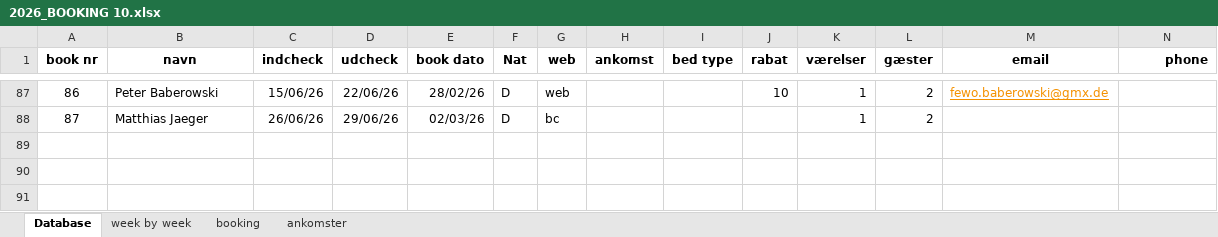
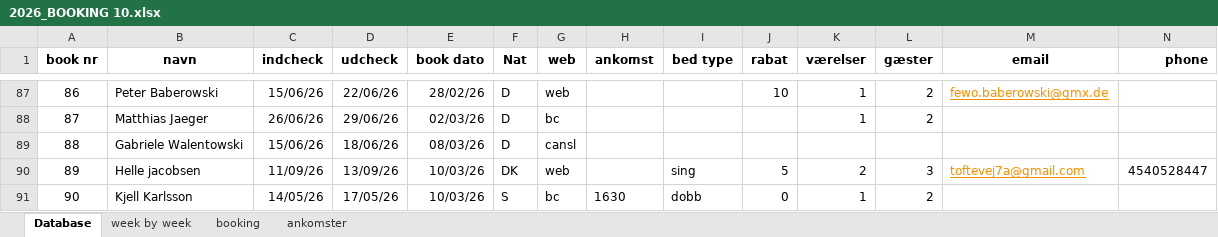
Before and after one commit to Hammerknuden/HK-portal10, an Excel workbook: 2026_BOOKING 10.xlsx, sheet Database, drawn as a sheet; only a part is shown, gaps mark what is left out; values as stored, in another font and other column widths than the file's, no borders; rows hold the shown columns only; the diff names each change by its address in the sheet, - before the commit and + after, or states it on an @@ line.

```diff
--- a/2026_BOOKING 10.xlsx (sheet Database)
+++ b/2026_BOOKING 10.xlsx (sheet Database)
+row 89: 88 | Gabriele Walentowski | 15/06/26 | 18/06/26 | 08/03/26 | D | cansl
+row 90: 89 | Helle jacobsen | 11/09/26 | 13/09/26 | 10/03/26 | DK | web |  | sing | 5 | 2 | 3 | toftevej7a@gmail.com | 4540528447
+row 91: 90 | Kjell Karlsson | 14/05/26 | 17/05/26 | 10/03/26 | S | bc | 1630 | dobb | 0 | 1 | 2
```
Also changed, not shown: sheet booking, sheet ankomster, sheet week by week, charts or pictures, 1 other file.
